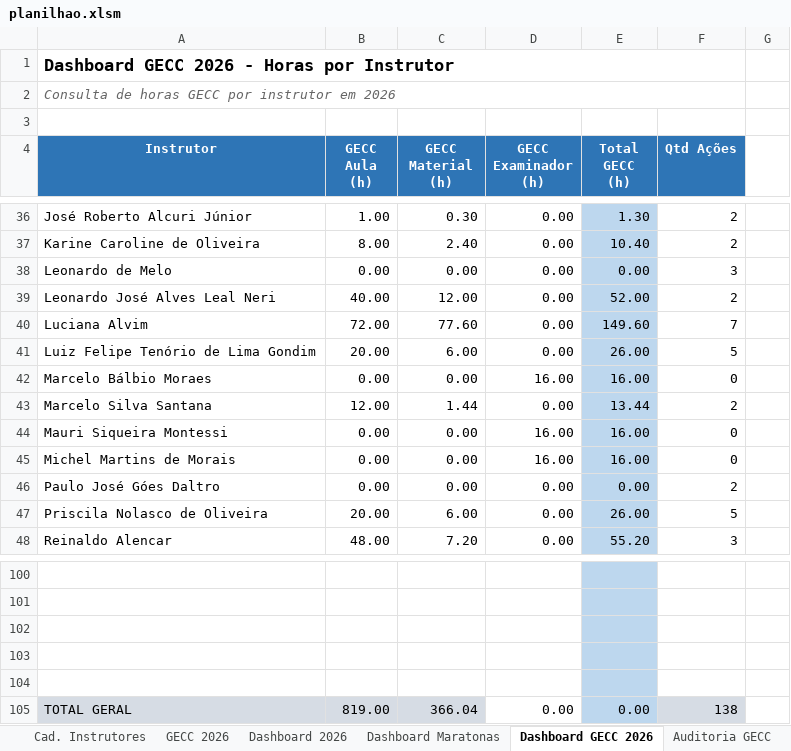
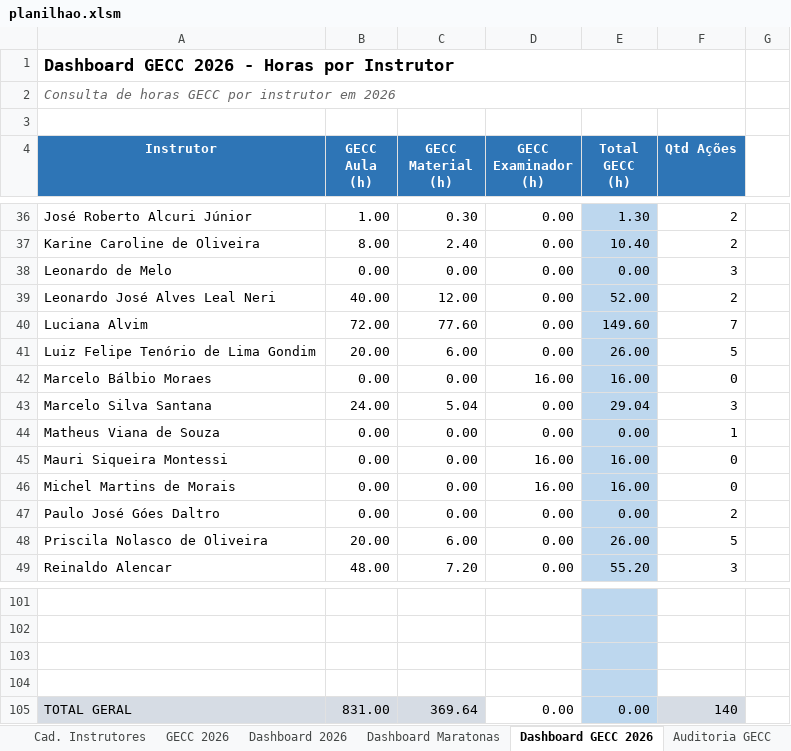
Before and after one commit to silvionascimentobh-lab/SAED-Dashboard, an Excel workbook: planilhao.xlsm, sheet Dashboard GECC 2026, drawn as a sheet; only a part is shown, gaps mark what is left out; values as stored, in another font and other column widths than the file's, no borders; removed rows and columns are numbered as before the commit, all else as after; the diff names each change by its address in the sheet, - before the commit and + after, or states it on an @@ line.

```diff
--- a/planilhao.xlsm (sheet Dashboard GECC 2026)
+++ b/planilhao.xlsm (sheet Dashboard GECC 2026)
-B43 (GECC Aula (h)): 12.00
+B43 (GECC Aula (h)): 24.00
-C43 (GECC Material (h)): 1.44
+C43 (GECC Material (h)): 5.04
-E43 (Total GECC (h)): 13.44
+E43 (Total GECC (h)): 29.04
-F43 (Qtd Ações): 2
+F43 (Qtd Ações): 3
+row 44: Matheus Viana de Souza | 0.00 | 0.00 | 0.00 | 0.00 | 1
-row 104: (empty)
-B105 (GECC Aula (h)): 819.00
+B105 (GECC Aula (h)): 831.00
-C105 (GECC Material (h)): 366.04
+C105 (GECC Material (h)): 369.64
-F105 (Qtd Ações): 138
+F105 (Qtd Ações): 140
```
Also changed, not shown: sheet GECC 2026, sheet Ações InCompany, sheet Dashboard 2026, sheet Cad. Instrutores, formulas that keep their value, hidden cells, charts or pictures.
